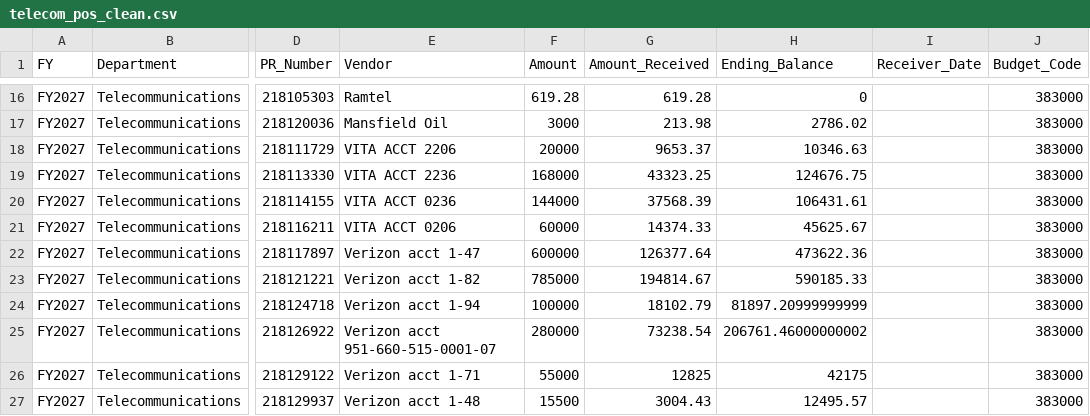
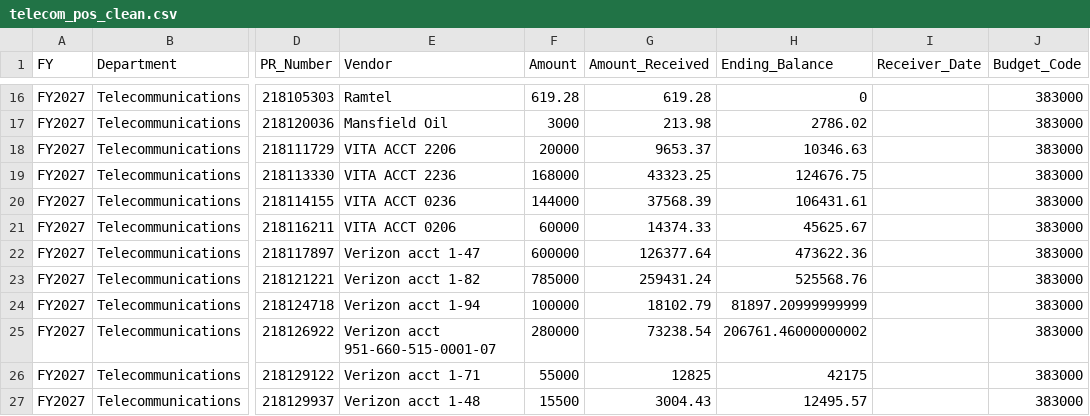
Before and after one commit to Tejesh18/vcu-finance-dashboard, a CSV file: data/telecom_pos_clean.csv, drawn as a sheet; only a part is shown, gaps mark what is left out; the diff names each change by its address in the sheet, - before the commit and + after, or states it on an @@ line.

Commit message:
Automated data refresh: telecom_pos_clean.csv

```diff
--- a/data/telecom_pos_clean.csv
+++ b/data/telecom_pos_clean.csv
-G23 (Amount_Received): 194814.67
+G23 (Amount_Received): 259431.24
-H23 (Ending_Balance): 590185.33
+H23 (Ending_Balance): 525568.76
```
